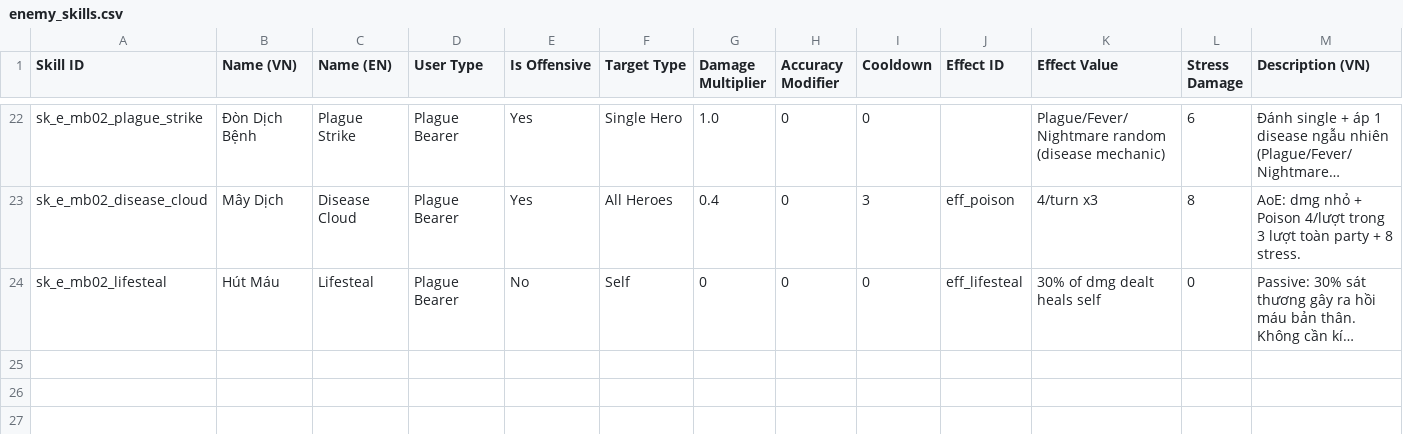
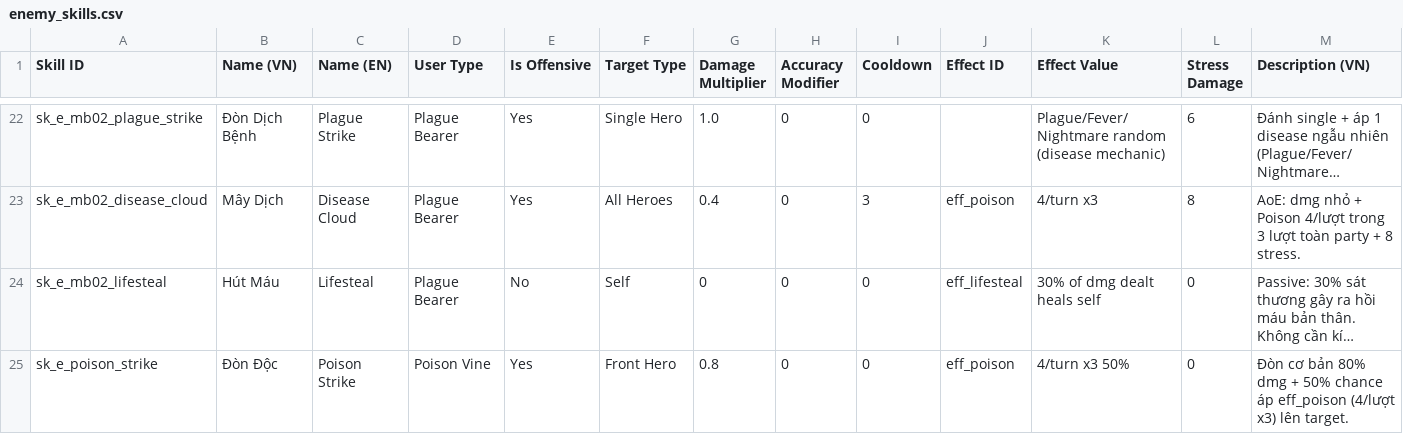
Before and after one commit to buiduytrung2000/project-shadow, a CSV file: assets/data/enemy_skills.csv, drawn as a sheet; only a part is shown, gaps mark what is left out; long unchanged cells end in …; the diff names each change by its address in the sheet, - before the commit and + after, or states it on an @@ line.

```diff
--- a/assets/data/enemy_skills.csv
+++ b/assets/data/enemy_skills.csv
+row 25: sk_e_poison_strike | Đòn Độc | Poison Strike | Poison Vine | Yes | Front Hero | 0.8 | 0 | 0 | eff_poison | 4/turn x3 50% | 0 | Đòn cơ bản 80% dmg + 50% chance áp eff_poison (4/lượt x3) lên target.
```
Also changed, not shown: assets/data/enemies.csv, 13 other files.
